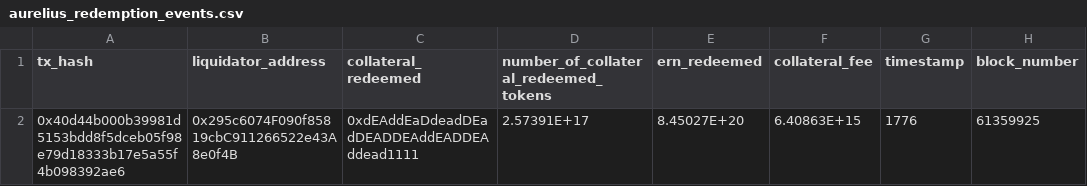
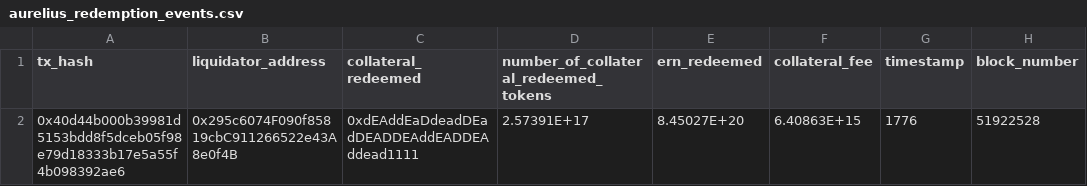
Before and after one commit to Deantoshi/granary-lge-vests, a CSV file: aurelius_redemption_events.csv, drawn as a sheet; the diff names each change by its address in the sheet, - before the commit and + after, or states it on an @@ line.

Commit message:
added an interval variable for reading blocks

```diff
--- a/aurelius_redemption_events.csv
+++ b/aurelius_redemption_events.csv
-H2 (block_number): 61359925
+H2 (block_number): 51922528
```
Also changed, not shown: 1 other file.
